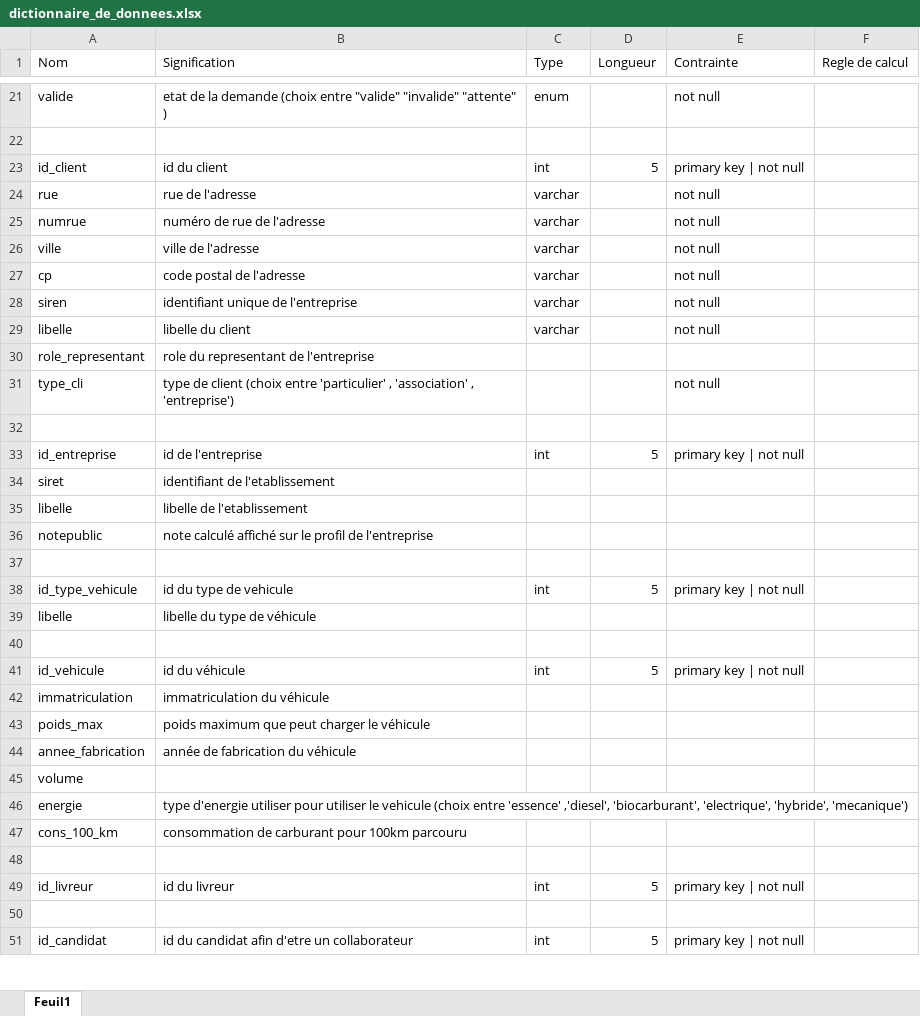
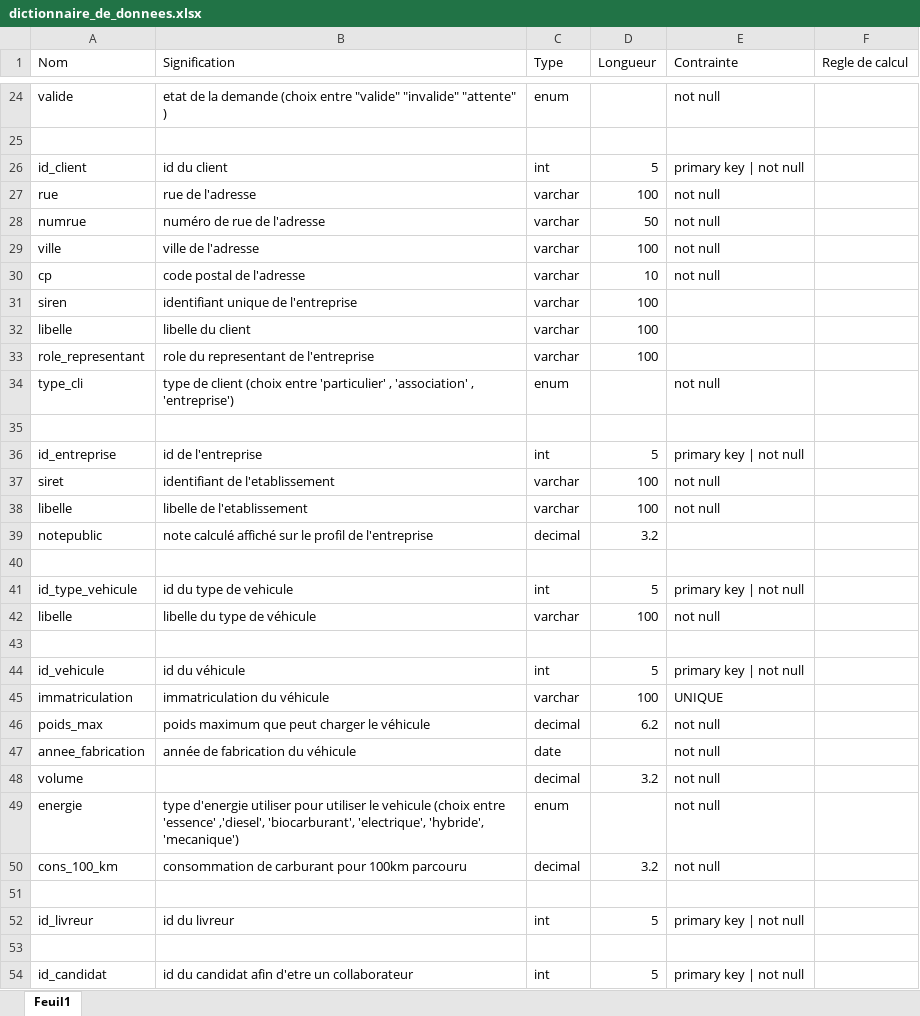
Before and after one commit to FelixMillon/AntiGaspi, an Excel workbook: doc/dictionnaire_de_donnees.xlsx, sheet Feuil1, drawn as a sheet; only a part is shown, gaps mark what is left out; values as stored, in another font and other column widths than the file's, no cell formats; removed rows and columns are numbered as before the commit, all else as after; the diff covers the shown part only; the diff names each change by its address in the sheet, - before the commit and + after, or states it on an @@ line.

```diff
--- a/doc/dictionnaire_de_donnees.xlsx (sheet Feuil1)
+++ b/doc/dictionnaire_de_donnees.xlsx (sheet Feuil1)
-D27 (Longueur): (empty)
+D27 (Longueur): 100
-D28 (Longueur): (empty)
+D28 (Longueur): 50
-D29 (Longueur): (empty)
+D29 (Longueur): 100
-D30 (Longueur): (empty)
+D30 (Longueur): 10
-D31:D33 (Longueur): (empty)
+D31:D33 (Longueur): 100
-E31:E32 (Contrainte): not null
+E31:E32 (Contrainte): (empty)
-C33 (Type): (empty)
+C33 (Type): varchar
-C34 (Type): (empty)
+C34 (Type): enum
-C37:C38 (Type): (empty)
+C37:C38 (Type): varchar
-D37:D38 (Longueur): (empty)
+D37:D38 (Longueur): 100
-E37:E38 (Contrainte): (empty)
+E37:E38 (Contrainte): not null
-C39 (Type): (empty)
+C39 (Type): decimal
-D39 (Longueur): (empty)
+D39 (Longueur): 3.2
-C42 (Type): (empty)
+C42 (Type): varchar
-D42 (Longueur): (empty)
+D42 (Longueur): 100
-E42 (Contrainte): (empty)
+E42 (Contrainte): not null
-C45 (Type): (empty)
+C45 (Type): varchar
-D45 (Longueur): (empty)
+D45 (Longueur): 100
-E45 (Contrainte): (empty)
+E45 (Contrainte): UNIQUE
-C46 (Type): (empty)
+C46 (Type): decimal
-D46 (Longueur): (empty)
+D46 (Longueur): 6.2
-E46:E47 (Contrainte): (empty)
+E46:E47 (Contrainte): not null
-C47 (Type): (empty)
+C47 (Type): date
-row 45: volume
+row 48: volume |  | decimal | 3.2 | not null
-C49 (Type): (empty)
+C49 (Type): enum
-E49:E50 (Contrainte): (empty)
+E49:E50 (Contrainte): not null
-C50 (Type): (empty)
+C50 (Type): decimal
-D50 (Longueur): (empty)
+D50 (Longueur): 3.2
```
Also changed, not shown: 5 added rows, 2 removed rows and 184 edited cells elsewhere in this sheet, cell formats, 5 other files.
